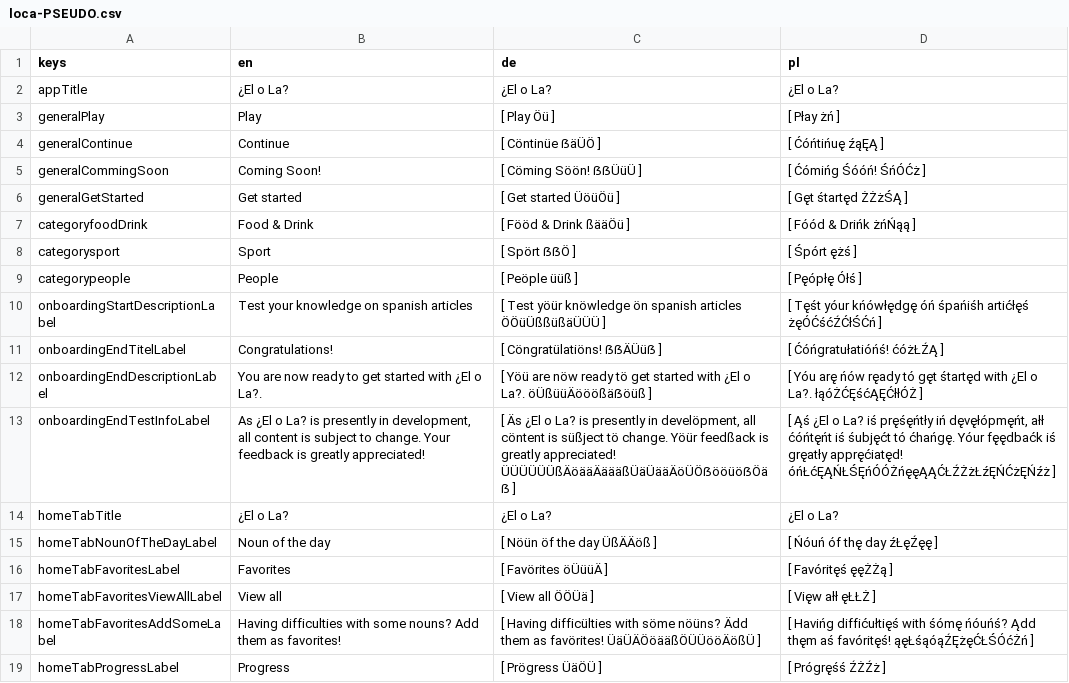
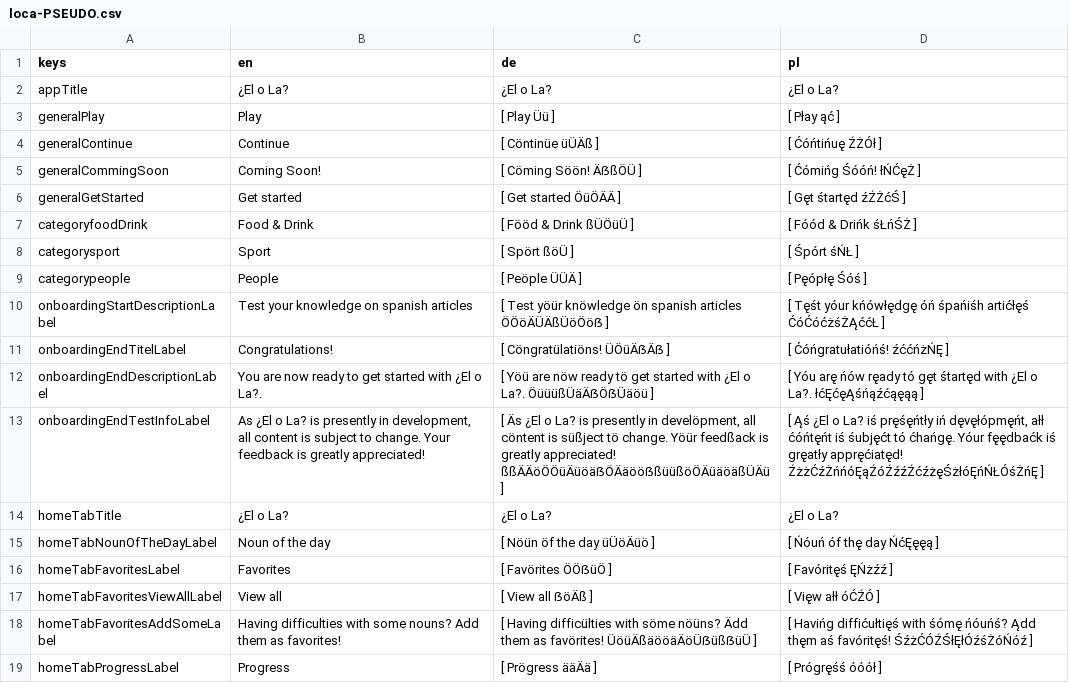
Before and after one commit to defuncart/elola, a CSV file: assets_dev/loca/loca-PSEUDO.csv, drawn as a sheet; only a part is shown; the diff covers the shown part only.

Commit message:
Update loca.

```diff
--- a/assets_dev/loca/loca-PSEUDO.csv
+++ b/assets_dev/loca/loca-PSEUDO.csv
@@ -2,18 +2,18 @@ keys;en;de;pl
 appTitle;¿El o La?;¿El o La?;¿El o La?
-generalPlay;Play;[ Play Öü ];[ Płay żń ]
-generalContinue;Continue;[ Cöntinüe ẞäÜÖ ];[ Ćóńtińuę źąĘĄ ]
-generalCommingSoon;Coming Soon!;[ Cöming Söön! ẞẞÜüÜ ];[ Ćómińg Śóóń! ŚńÓĆż ]
-generalGetStarted;Get started;[ Get started ÜöüÖü ];[ Gęt śtartęd ŻŻżŚĄ ]
-categoryfoodDrink;Food & Drink;[ Fööd & Drink ßääÖü ];[ Fóód & Drińk żńŃąą ]
-categorysport;Sport;[ Spört ẞẞÖ ];[ Śpórt ężś ]
-categorypeople;People;[ Peöple üüß ];[ Pęópłę Ółś ]
-onboardingStartDescriptionLabel;Test your knowledge on spanish articles;[ Test yöür knöwledge ön spanish articles ÖÖüÜßßüßäÜÜÜ ];[ Tęśt yóur kńówłędgę óń śpańiśh artićłęś żęÓĆśćŹĆłŚĆń ]
-onboardingEndTitelLabel;Congratulations!;[ Cöngratülatiöns! ẞẞÄÜüẞ ];[ Ćóńgratułatióńś! ćóżŁŹĄ ]
-onboardingEndDescriptionLabel;You are now ready to get started with ¿El o La?.;[ Yöü are nöw ready tö get started with ¿El o La?. öÜßüüÄööößäẞöüß ];[ Yóu arę ńów ręady tó gęt śtartęd with ¿El o La?. łąóŻĆĘśćĄĘĆłłÓŻ ]
-onboardingEndTestInfoLabel;As ¿El o La? is presently in development, all content is subject to change. Your feedback is greatly appreciated!;[ Äs ¿El o La? is presently in develöpment, all cöntent is süßject tö change. Yöür feedßack is greatly appreciated! ÜÜÜÜÜÜßÄöääÄäääßÜäÜääÄöÜÖẞööüöẞÖäẞ ];[ Ąś ¿El o La? iś pręśęńtły iń dęvęłópmęńt, ałł ćóńtęńt iś śubjęćt tó ćhańgę. Yóur fęędbaćk iś gręatły appręćiatęd! óńŁćĘĄŃŁŚĘńÓÓŻńęęĄĄĆŁŹŻżŁźĘŃĆżĘŃźż ]
+generalPlay;Play;[ Play Üü ];[ Płay ąć ]
+generalContinue;Continue;[ Cöntinüe üÜÄß ];[ Ćóńtińuę ŹŻÓł ]
+generalCommingSoon;Coming Soon!;[ Cöming Söön! ÄẞßÖÜ ];[ Ćómińg Śóóń! łŃĆęŻ ]
+generalGetStarted;Get started;[ Get started ÖüÖÄÄ ];[ Gęt śtartęd źŹŻćŚ ]
+categoryfoodDrink;Food & Drink;[ Fööd & Drink ßÜÖüÜ ];[ Fóód & Drińk śŁńŚŻ ]
+categorysport;Sport;[ Spört ßöÜ ];[ Śpórt śŃŁ ]
+categorypeople;People;[ Peöple ÜÜÄ ];[ Pęópłę Śóś ]
+onboardingStartDescriptionLabel;Test your knowledge on spanish articles;[ Test yöür knöwledge ön spanish articles ÖÖöÄÜÄßÜöÖöẞ ];[ Tęśt yóur kńówłędgę óń śpańiśh artićłęś ĆóĆóćżśŻĄććŁ ]
+onboardingEndTitelLabel;Congratulations!;[ Cöngratülatiöns! ÜÖüÄẞÄẞ ];[ Ćóńgratułatióńś! źććńżŃĘ ]
+onboardingEndDescriptionLabel;You are now ready to get started with ¿El o La?.;[ Yöü are nöw ready tö get started with ¿El o La?. ÖüüüßÜäÄẞÖẞÜäöü ];[ Yóu arę ńów ręady tó gęt śtartęd with ¿El o La?. łćĘćęĄśńąźćąęąą ]
+onboardingEndTestInfoLabel;As ¿El o La? is presently in development, all content is subject to change. Your feedback is greatly appreciated!;[ Äs ¿El o La? is presently in develöpment, all cöntent is süßject tö change. Yöür feedßack is greatly appreciated! ßßÄÄöÖÖüÄüöäẞÖÄäööẞßüüßöÖÄüäöäßÜÄü ];[ Ąś ¿El o La? iś pręśęńtły iń dęvęłópmęńt, ałł ćóńtęńt iś śubjęćt tó ćhańgę. Yóur fęędbaćk iś gręatły appręćiatęd! ŹżżĆźŻńńóĘąŹóŹźźŹćźżęŚżłóĘńŃŁÓśŻńĘ ]
 homeTabTitle;¿El o La?;¿El o La?;¿El o La?
-homeTabNounOfTheDayLabel;Noun of the day;[ Nöün öf the day ÜßÄÄöß ];[ Ńóuń óf thę day źŁęŹęę ]
-homeTabFavoritesLabel;Favorites;[ Favörites öÜüüÄ ];[ Favóritęś ęęŻŻą ]
-homeTabFavoritesViewAllLabel;View all;[ View all ÖÖÜä ];[ Vięw ałł ęŁŁŻ ]
-homeTabFavoritesAddSomeLabel;Having difficulties with some nouns? Add them as favorites!;[ Having difficülties with söme nöüns? Ädd them as favörites! ÜäÜÄÖöääßÖÜÜööÄößÜ ];[ Havińg diffićułtięś with śómę ńóuńś? Ądd thęm aś favóritęś! ąęŁśąóąŹĘżęĆŁŚÓćŻń ]
-homeTabProgressLabel;Progress;[ Prögress ÜäÖÜ ];[ Prógręśś ŹŻŹż ]
+homeTabNounOfTheDayLabel;Noun of the day;[ Nöün öf the day üÜöÄüö ];[ Ńóuń óf thę day ŃćĘęęą ]
+homeTabFavoritesLabel;Favorites;[ Favörites ÖÖẞüÖ ];[ Favóritęś ĘŃżźź ]
+homeTabFavoritesViewAllLabel;View all;[ View all ẞöÄß ];[ Vięw ałł óĆŹÓ ]
+homeTabFavoritesAddSomeLabel;Having difficulties with some nouns? Add them as favorites!;[ Having difficülties with söme nöüns? Ädd them as favörites! ÜöüÄßäööäÄöÜẞüßẞüÜ ];[ Havińg diffićułtięś with śómę ńóuńś? Ądd thęm aś favóritęś! ŚźżĆÓŹŚłĘłÓźśŻóŃóź ]
+homeTabProgressLabel;Progress;[ Prögress ääÄä ];[ Prógręśś óóół ]
```
Also changed, not shown: 3 added rows, 2 removed rows and 35 edited cells elsewhere in this file, assets_dev/loca/loca.csv, 1 other file.
